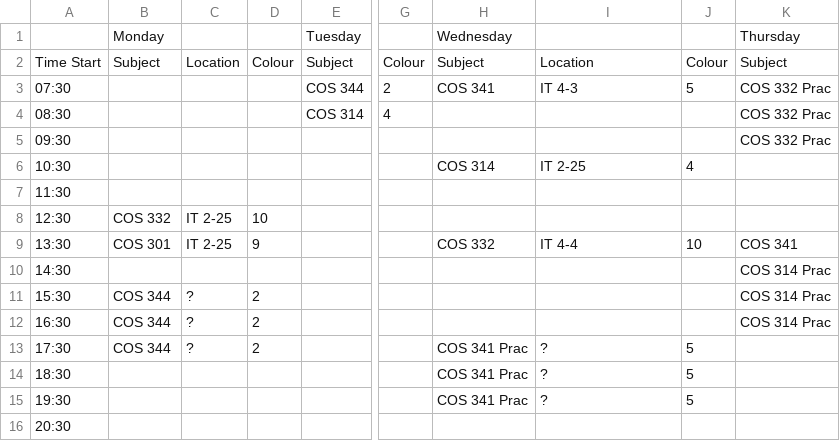
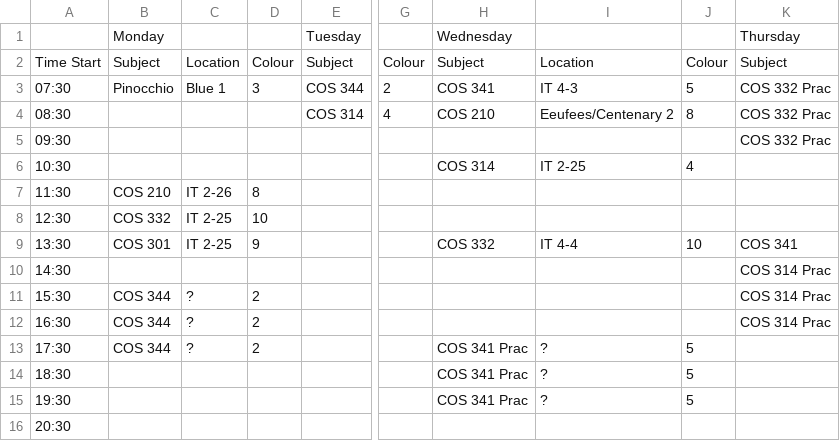
Before and after one commit to egeldenhuys/csv-to-calendar, a CSV file: timetable.csv, drawn as a sheet; only a part is shown, gaps mark what is left out; the diff names each change by its address in the sheet, - before the commit and + after, or states it on an @@ line.

Commit message:
Update example timetable

```diff
--- a/timetable.csv
+++ b/timetable.csv
-B3: (empty)
+B3: Pinocchio
-C3: (empty)
+C3: Blue 1
-D3: (empty)
+D3: 3
-H4: (empty)
+H4: COS 210
-I4: (empty)
+I4: Eeufees/Centenary 2
-J4: (empty)
+J4: 8
-B7: (empty)
+B7: COS 210
-C7: (empty)
+C7: IT 2-26
-D7: (empty)
+D7: 8
```
